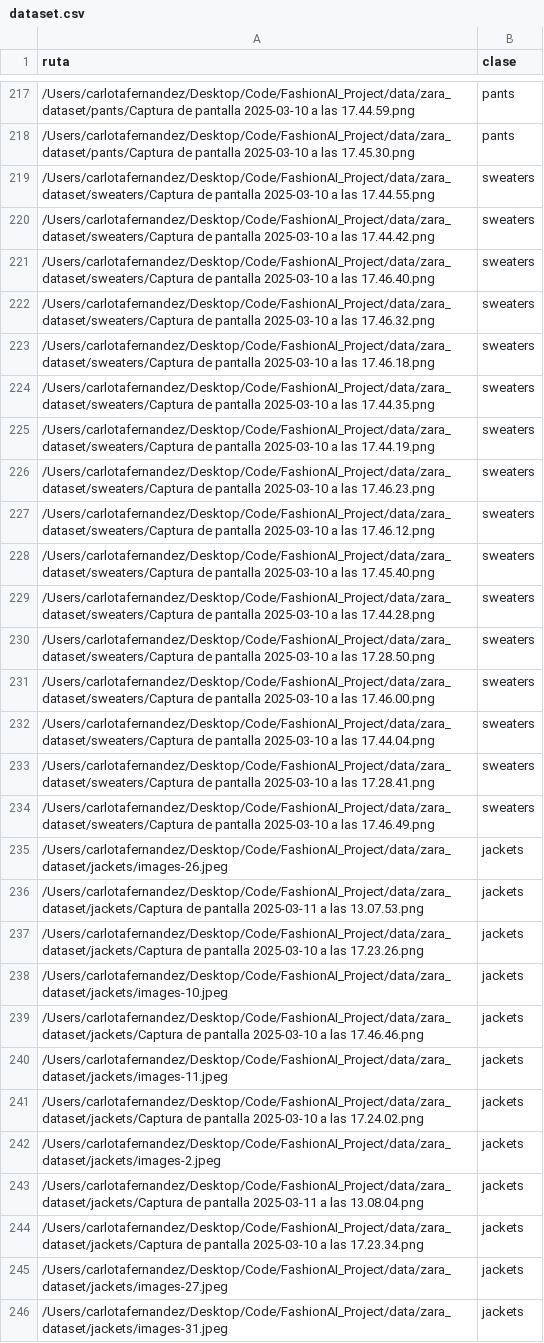
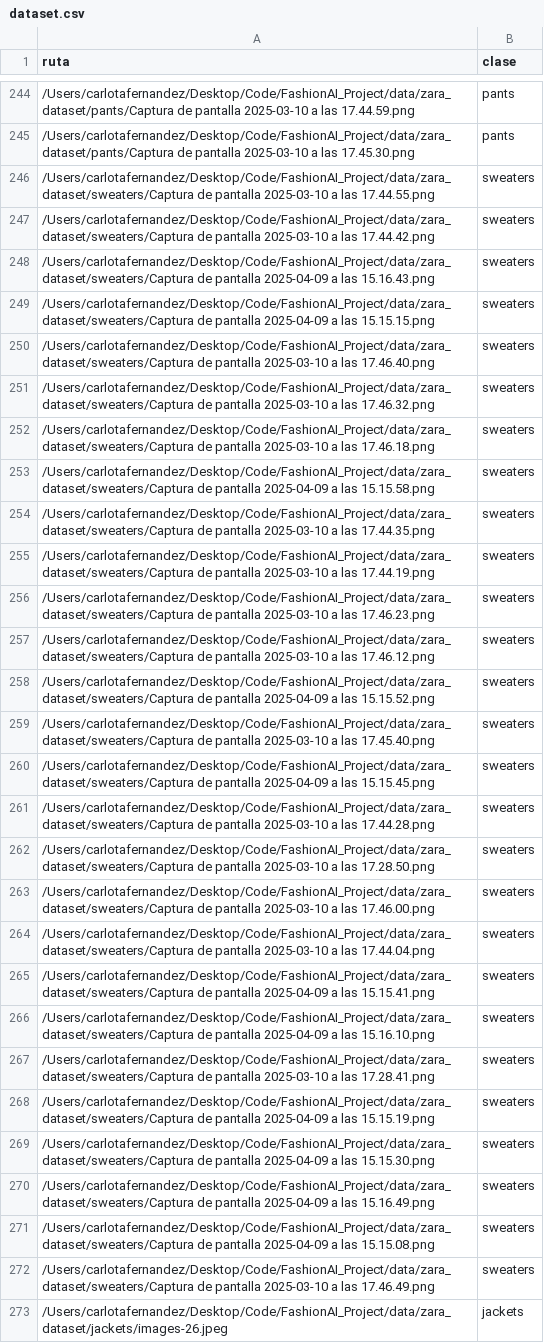
Before and after one commit to carlotadelriego/FashionAI_Project, a CSV file: dataset.csv, drawn as a sheet; only a part is shown, gaps mark what is left out; the shorter side is filled out with more unchanged rows; the diff covers the shown part only; the diff names each change by its address in the sheet, - before the commit and + after, or states it on an @@ line.

```diff
--- a/dataset.csv
+++ b/dataset.csv
+row 248: /Users/carlotafernandez/Desktop/Code/FashionAI_Project/data/zara_dataset/sweaters/Captura de pantalla 2025-04-09 a las 15.16.43.png | sweaters
+row 249: /Users/carlotafernandez/Desktop/Code/FashionAI_Project/data/zara_dataset/sweaters/Captura de pantalla 2025-04-09 a las 15.15.15.png | sweaters
+row 253: /Users/carlotafernandez/Desktop/Code/FashionAI_Project/data/zara_dataset/sweaters/Captura de pantalla 2025-04-09 a las 15.15.58.png | sweaters
+row 258: /Users/carlotafernandez/Desktop/Code/FashionAI_Project/data/zara_dataset/sweaters/Captura de pantalla 2025-04-09 a las 15.15.52.png | sweaters
+row 260: /Users/carlotafernandez/Desktop/Code/FashionAI_Project/data/zara_dataset/sweaters/Captura de pantalla 2025-04-09 a las 15.15.45.png | sweaters
+row 265: /Users/carlotafernandez/Desktop/Code/FashionAI_Project/data/zara_dataset/sweaters/Captura de pantalla 2025-04-09 a las 15.15.41.png | sweaters
+row 266: /Users/carlotafernandez/Desktop/Code/FashionAI_Project/data/zara_dataset/sweaters/Captura de pantalla 2025-04-09 a las 15.16.10.png | sweaters
+row 268: /Users/carlotafernandez/Desktop/Code/FashionAI_Project/data/zara_dataset/sweaters/Captura de pantalla 2025-04-09 a las 15.15.19.png | sweaters
+row 269: /Users/carlotafernandez/Desktop/Code/FashionAI_Project/data/zara_dataset/sweaters/Captura de pantalla 2025-04-09 a las 15.15.30.png | sweaters
+row 270: /Users/carlotafernandez/Desktop/Code/FashionAI_Project/data/zara_dataset/sweaters/Captura de pantalla 2025-04-09 a las 15.16.49.png | sweaters
+row 271: /Users/carlotafernandez/Desktop/Code/FashionAI_Project/data/zara_dataset/sweaters/Captura de pantalla 2025-04-09 a las 15.15.08.png | sweaters
```
Also changed, not shown: 27 added rows and 1 edited cell elsewhere in this file, 59 other files.
